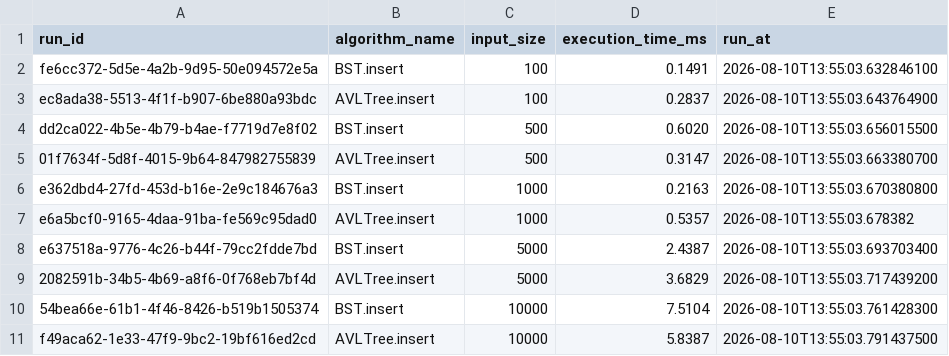
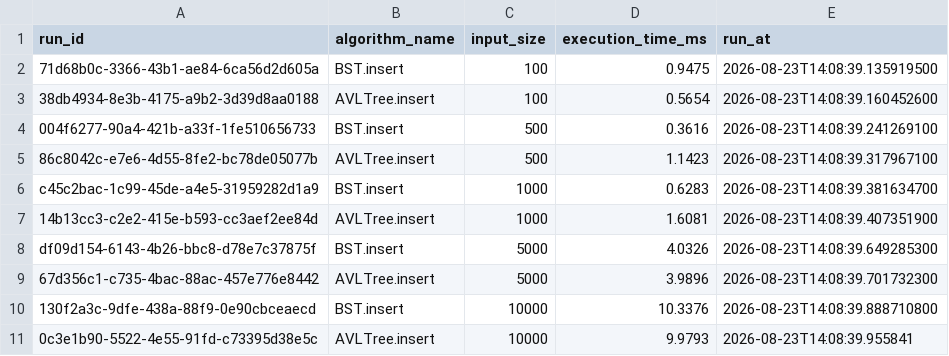
Before and after one commit to iyaddeen23/dsa_groupwork, a CSV file: results/tree_comparison.csv, drawn as a sheet.

```diff
--- a/results/tree_comparison.csv
+++ b/results/tree_comparison.csv
@@ -1,11 +1,11 @@
 run_id,algorithm_name,input_size,execution_time_ms,run_at
-fe6cc372-5d5e-4a2b-9d95-50e094572e5a,BST.insert,100,0.1491,2026-08-10T13:55:03.632846100
-ec8ada38-5513-4f1f-b907-6be880a93bdc,AVLTree.insert,100,0.2837,2026-08-10T13:55:03.643764900
-dd2ca022-4b5e-4b79-b4ae-f7719d7e8f02,BST.insert,500,0.6020,2026-08-10T13:55:03.656015500
-01f7634f-5d8f-4015-9b64-847982755839,AVLTree.insert,500,0.3147,2026-08-10T13:55:03.663380700
-e362dbd4-27fd-453d-b16e-2e9c184676a3,BST.insert,1000,0.2163,2026-08-10T13:55:03.670380800
-e6a5bcf0-9165-4daa-91ba-fe569c95dad0,AVLTree.insert,1000,0.5357,2026-08-10T13:55:03.678382
-e637518a-9776-4c26-b44f-79cc2fdde7bd,BST.insert,5000,2.4387,2026-08-10T13:55:03.693703400
-2082591b-34b5-4b69-a8f6-0f768eb7bf4d,AVLTree.insert,5000,3.6829,2026-08-10T13:55:03.717439200
-54bea66e-61b1-4f46-8426-b519b1505374,BST.insert,10000,7.5104,2026-08-10T13:55:03.761428300
-f49aca62-1e33-47f9-9bc2-19bf616ed2cd,AVLTree.insert,10000,5.8387,2026-08-10T13:55:03.791437500
+71d68b0c-3366-43b1-ae84-6ca56d2d605a,BST.insert,100,0.9475,2026-08-23T14:08:39.135919500
+38db4934-8e3b-4175-a9b2-3d39d8aa0188,AVLTree.insert,100,0.5654,2026-08-23T14:08:39.160452600
+004f6277-90a4-421b-a33f-1fe510656733,BST.insert,500,0.3616,2026-08-23T14:08:39.241269100
+86c8042c-e7e6-4d55-8fe2-bc78de05077b,AVLTree.insert,500,1.1423,2026-08-23T14:08:39.317967100
+c45c2bac-1c99-45de-a4e5-31959282d1a9,BST.insert,1000,0.6283,2026-08-23T14:08:39.381634700
+14b13cc3-c2e2-415e-b593-cc3aef2ee84d,AVLTree.insert,1000,1.6081,2026-08-23T14:08:39.407351900
+df09d154-6143-4b26-bbc8-d78e7c37875f,BST.insert,5000,4.0326,2026-08-23T14:08:39.649285300
+67d356c1-c735-4bac-88ac-457e776e8442,AVLTree.insert,5000,3.9896,2026-08-23T14:08:39.701732300
+130f2a3c-9dfe-438a-88f9-0e90cbceaecd,BST.insert,10000,10.3376,2026-08-23T14:08:39.888710800
+0c3e1b90-5522-4e55-91fd-c73395d38e5c,AVLTree.insert,10000,9.9793,2026-08-23T14:08:39.955841
```
Also changed, not shown: results/graph_algorithms.csv, results/hash_load_factor.csv, 4 other files.
